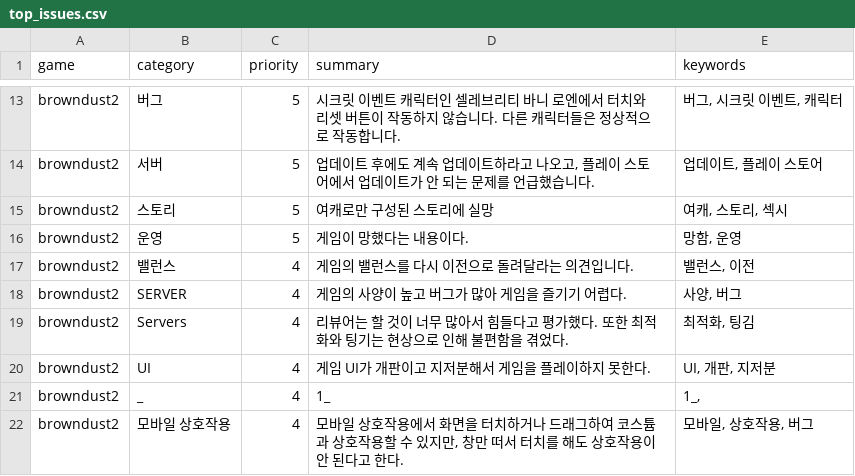
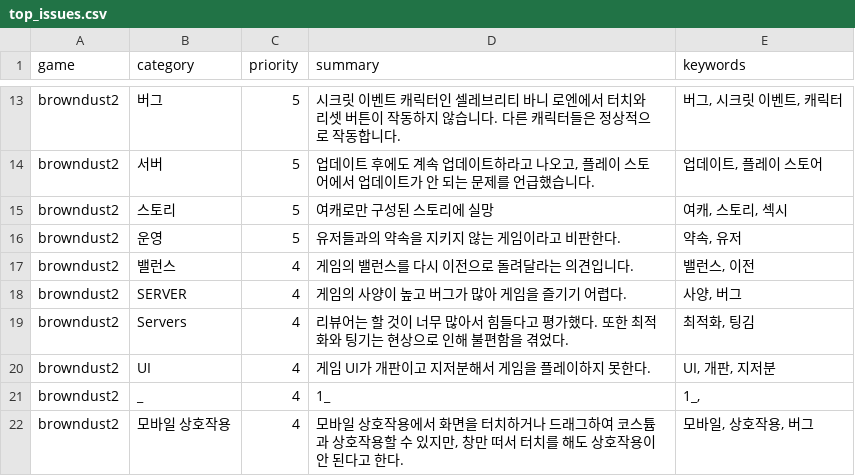
Before and after one commit to roid-eng/game-voc-analyzer, a CSV file: data/top_issues.csv, drawn as a sheet; only a part is shown, gaps mark what is left out.

```diff
--- a/data/top_issues.csv
+++ b/data/top_issues.csv
@@ -15,3 +15,3 @@ browndust2,서버,5,"업데이트 후에도 계속 업데이트하라고 나오
 browndust2,스토리,5,여캐로만 구성된 스토리에 실망,"여캐, 스토리, 섹시"
-browndust2,운영,5,게임이 망했다는 내용이다.,"망함, 운영"
+browndust2,운영,5,유저들과의 약속을 지키지 않는 게임이라고 비판한다.,"약속, 유저"
 browndust2, 밸런스,4,게임의 밸런스를 다시 이전으로 돌려달라는 의견입니다.," 밸런스, 이전"
```
Also changed, not shown: data/reviews.csv, 1 other file.
